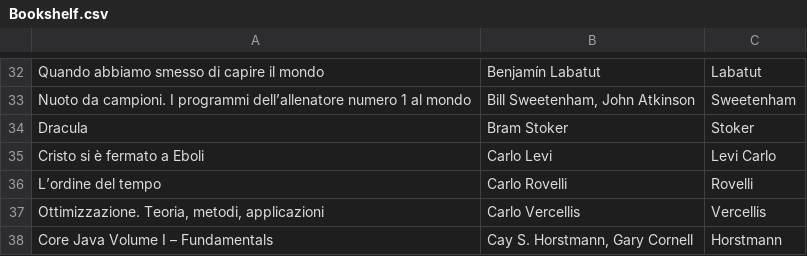
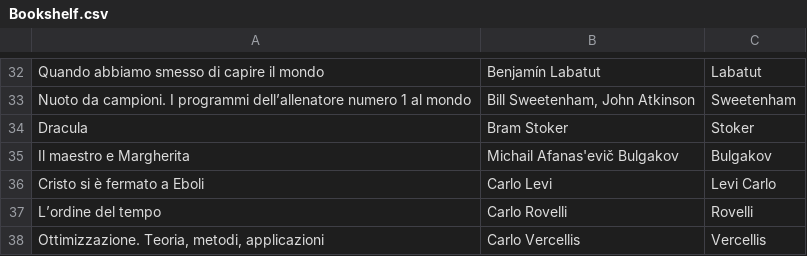
Before and after one commit to mikymaione/mikymaione.github.io, a CSV file: _data/Bookshelf.csv, drawn as a sheet; only a part is shown, gaps mark what is left out; the shorter side is filled out with more unchanged rows; the diff names each change by its address in the sheet, - before the commit and + after, or states it on an @@ line.

Commit message:
il maestro e margherita

```diff
--- a/_data/Bookshelf.csv
+++ b/_data/Bookshelf.csv
+row 35: Il maestro e Margherita | Michail Afanas'evič Bulgakov | Bulgakov
```
